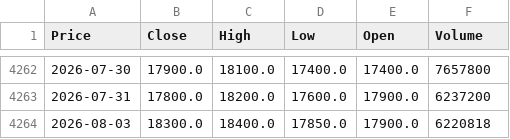
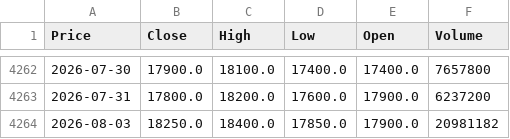
Before and after one commit to vuduc020600-bot/GitHub, a CSV file: data/EIB.csv, drawn as a sheet; only a part is shown, gaps mark what is left out; the diff names each change by its address in the sheet, - before the commit and + after, or states it on an @@ line.

```diff
--- a/data/EIB.csv
+++ b/data/EIB.csv
-B4264 (Close): 18300.0
+B4264 (Close): 18250.0
-F4264 (Volume): 6220818
+F4264 (Volume): 20981182
```
Also changed, not shown: data/ACB.csv, data/BID.csv, 24 other files.
